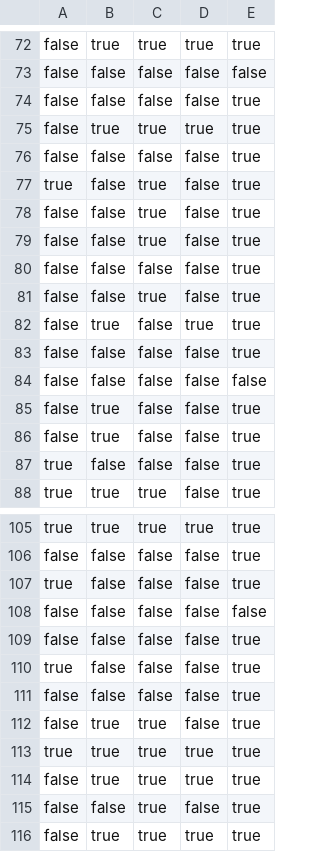
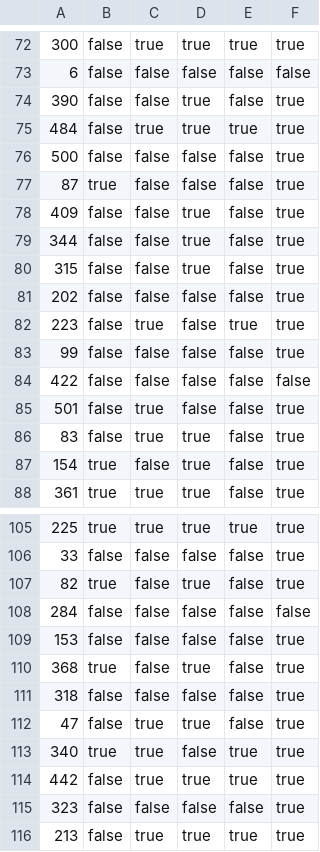
Before and after one commit to MarcoAigner/automated_title_abstract_screening, a CSV file: data/predictions/supervised_machine_learning/oral_hypoglycemics_pred.csv, drawn as a sheet; only a part is shown, gaps mark what is left out; removed rows and columns are numbered as before the commit, all else as after; the diff covers the shown part only; the diff names each change by its address in the sheet, - before the commit and + after, or states it on an @@ line.

```diff
--- a/data/predictions/supervised_machine_learning/oral_hypoglycemics_pred.csv
+++ b/data/predictions/supervised_machine_learning/oral_hypoglycemics_pred.csv
+column A, rows 72-73: 300 | 6; rows 75-76: 484 | 500; rows 79-85: 344 | 315 | 202 | 223 | 99 | 422 | 501; row 88: 361; rows 105-106: 225 | 33; rows 108-109: 284 | 153; rows 111-112: 318 | 47; row 114: 442; row 116: 213
@@ row 74 moved to row 51: 380 @@
@@ row 51 moved to row 74: 390 @@
@@ row 77 moved to row 7: 132 @@
@@ row 7 moved to row 77: 87 @@
@@ row 52 moved to row 78: 409 @@
-row 81: false | false | true | false | true
@@ row 86 moved to row 65: 32 @@
-row 87: true | false | false | false | true
@@ row 65 moved to row 86: 83 @@
+row 87: 154 | true | false | true | false | true
-row 107: true | false | false | false | true
+row 107: 82 | true | false | true | false | true
-row 110: true | false | false | false | true
+row 110: 368 | true | false | true | false | true
@@ row 113 moved to row 97: 207 @@
@@ row 97 moved to row 113: 340 @@
-row 115: false | false | true | false | true
+row 115: 323 | false | false | false | false | true
```
Also changed, not shown: 4 added rows, 3 removed rows and 7 moved rows elsewhere in this file, data/predictions/supervised_machine_learning/adhd_pred.csv, data/predictions/supervised_machine_learning/animal_depression_pred.csv, 2 other files.
